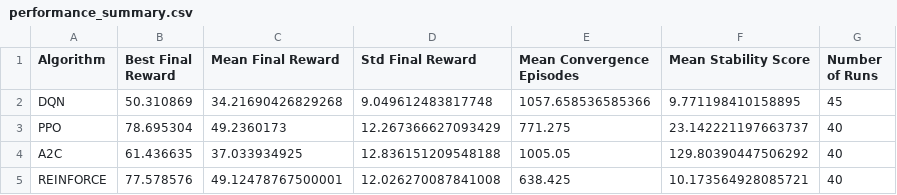
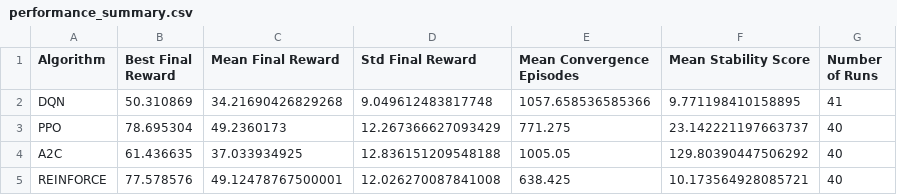
Before and after one commit to NiyonshutiDavid/uruti_MLOP, a CSV file: uruti-reinforcedLearning/reports/plots/performance_summary.csv, drawn as a sheet.

Commit message:
`Updated RLResultsAnalyzer class with new methods and plots for action distribution analysis and generalization analysis`

```diff
--- a/uruti-reinforcedLearning/reports/plots/performance_summary.csv
+++ b/uruti-reinforcedLearning/reports/plots/performance_summary.csv
@@ -1,3 +1,3 @@
 Algorithm,Best Final Reward,Mean Final Reward,Std Final Reward,Mean Convergence Episodes,Mean Stability Score,Number of Runs
-DQN,50.310869,34.21690426829268,9.049612483817748,1057.658536585366,9.771198410158895,45
+DQN,50.310869,34.21690426829268,9.049612483817748,1057.658536585366,9.771198410158895,41
 PPO,78.695304,49.2360173,12.267366627093429,771.275,23.142221197663737,40
```
Also changed, not shown: 10 other files.
